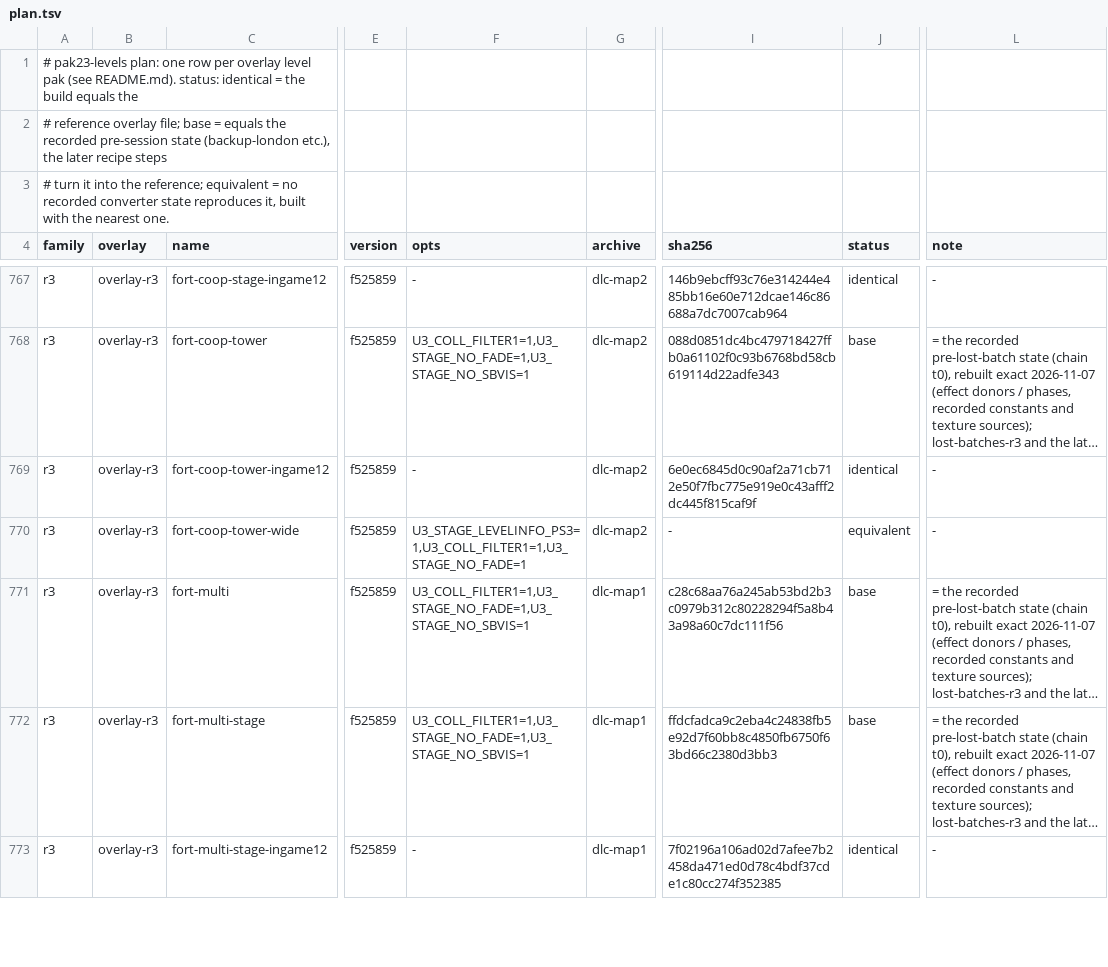
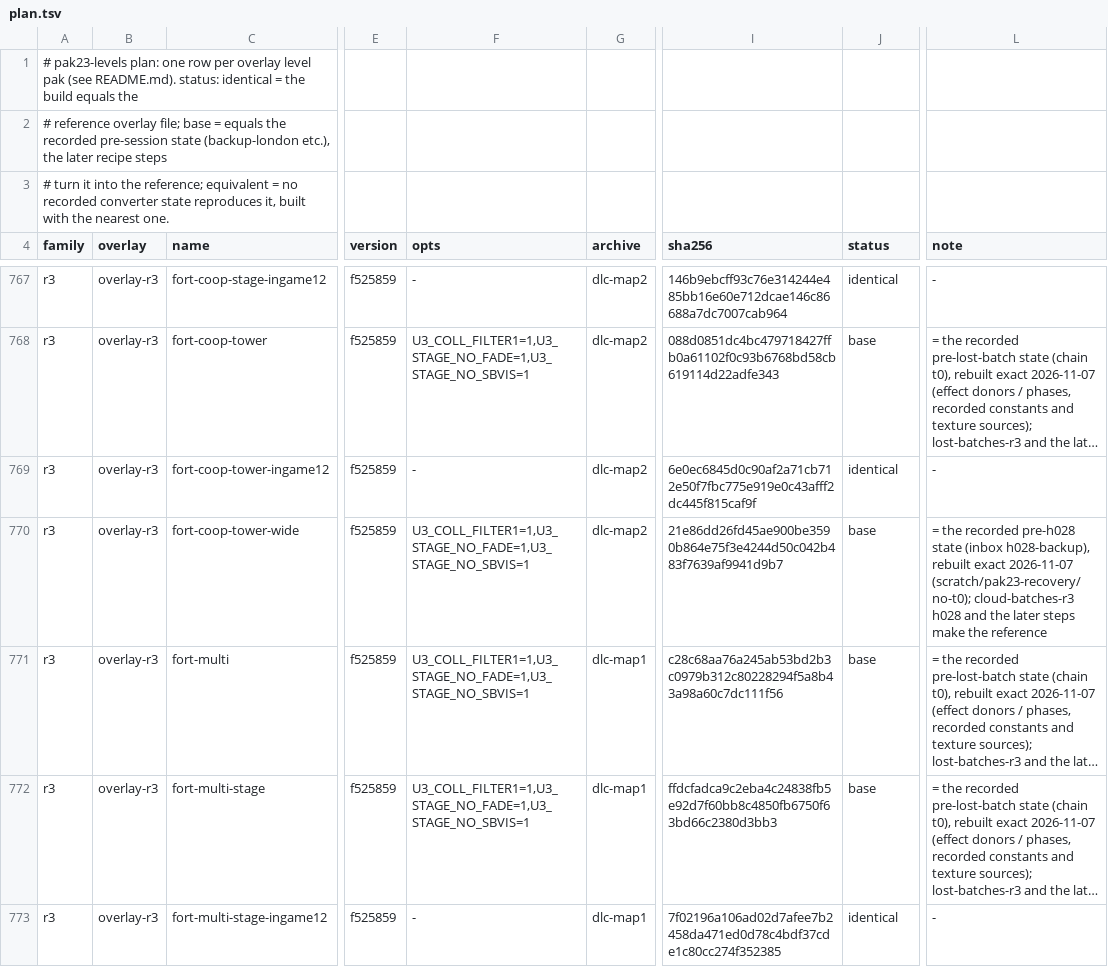
Before and after one commit to fidalgojoao/Uncharted-The-Nathan-Drake-Collection-PC-port, a TSV file: u3mp/patcher/tools/fixes/pak23-levels/plan.tsv, drawn as a sheet; only a part is shown, gaps mark what is left out; long unchanged cells end in …; the diff covers the shown part only; the diff names each change by its address in the sheet, - before the commit and + after, or states it on an @@ line.

```diff
--- a/u3mp/patcher/tools/fixes/pak23-levels/plan.tsv
+++ b/u3mp/patcher/tools/fixes/pak23-levels/plan.tsv
-F770 (opts): U3_STAGE_LEVELINFO_PS3=1,U3_COLL_FILTER1=1,U3_STAGE_NO_FADE=1
+F770 (opts): U3_COLL_FILTER1=1,U3_STAGE_NO_FADE=1,U3_STAGE_NO_SBVIS=1
-I770 (sha256): -
+I770 (sha256): 21e86dd26fd45ae900be3590b864e75f3e4244d50c042b483f7639af9941d9b7
-J770 (status): equivalent
+J770 (status): base
-L770 (note): -
+L770 (note): = the recorded pre-h028 state (inbox h028-backup), rebuilt exact 2026-11-07 (scratch/pak23-recovery/no-t0); cloud-batches-r3 h028 and the later steps make the reference
```
Also changed, not shown: 46 edited cells elsewhere in this file, u3mp/patcher/tools/fixes/pak23-levels/lost-batches/t0-md5.tsv, 40 other files.
